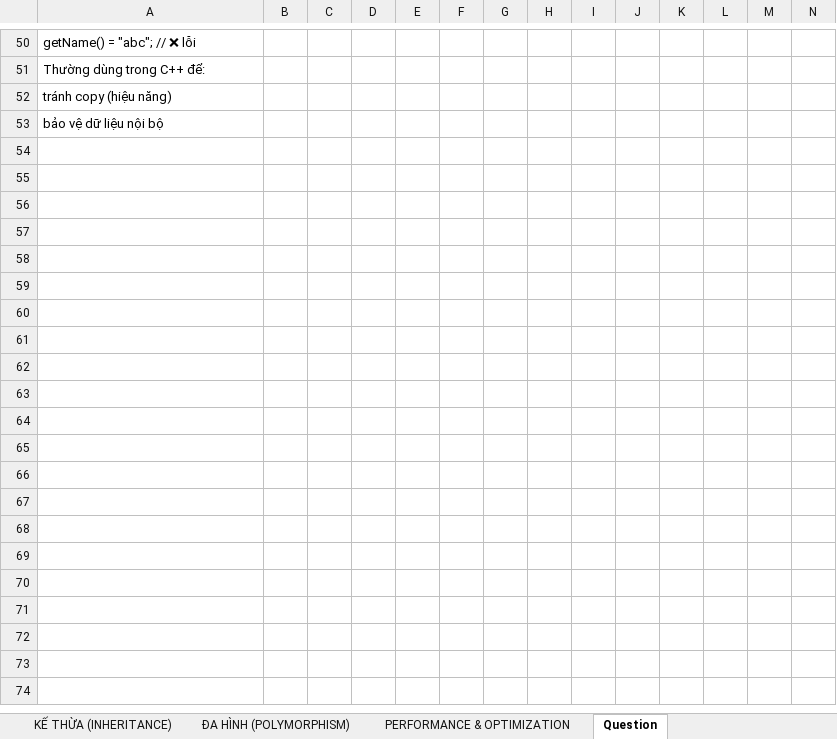
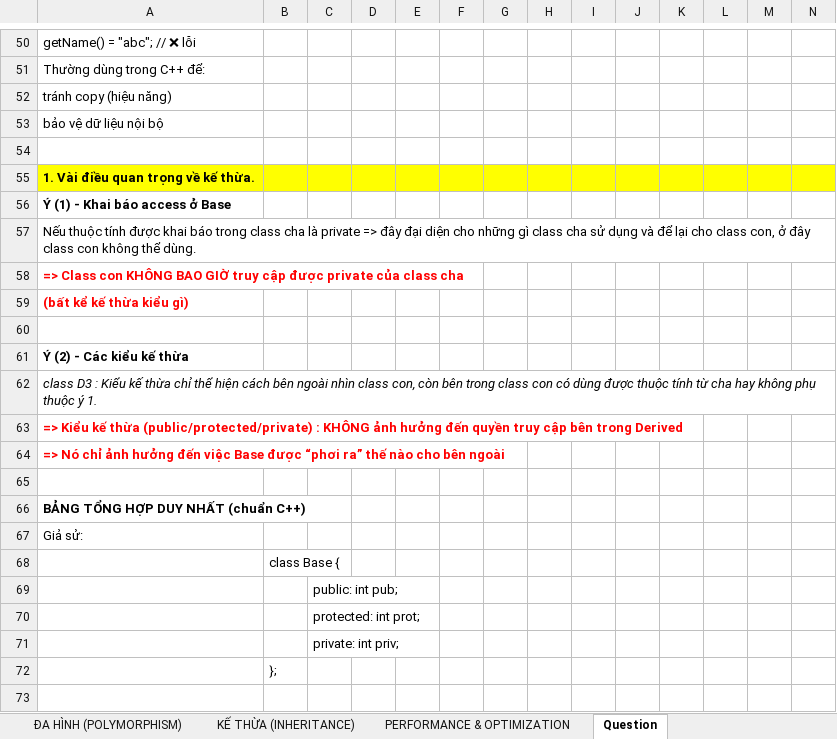
Before and after one commit to liemvu12/Programming-Techniques, an Excel workbook: Cplusplus/03. OBJECT-ORIENTED PROGRAMMING.xlsx, sheet Question, drawn as a sheet; only a part is shown, gaps mark what is left out; values as stored, in another font and other column widths than the file's, no borders; rows hold the shown columns only; the diff covers the shown part only; the diff names each change by its address in the sheet, - before the commit and + after, or states it on an @@ line.

Commit message:
modified:   Cplusplus/03

```diff
--- a/Cplusplus/03. OBJECT-ORIENTED PROGRAMMING.xlsx (sheet Question)
+++ b/Cplusplus/03. OBJECT-ORIENTED PROGRAMMING.xlsx (sheet Question)
@@ sheet tab order changed: ĐA HÌNH (POLYMORPHISM) | KẾ THỪA (INHERITANCE) | PERFORMANCE & OPTIMIZATION | Question @@
+row 54: (empty)
+row 55: 1. Vài điều quan trọng về kế thừa.
+row 56: Ý (1) - Khai báo access ở Base
+row 57: Nếu thuộc tính được khai báo trong class cha là private => đây đại diện cho những gì class cha sử dụng và để lại cho class con, ở đây class con không thể dùng.
+row 58: => Class con KHÔNG BAO GIỜ truy cập được private của class cha
+row 59: (bất kể kế thừa kiểu gì)
+row 60: (empty)
+row 61: Ý (2) - Các kiểu kế thừa
+row 62: class D3 : Kiểu kế thừa chỉ thể hiện cách bên ngoài nhìn class con, còn bên trong class con có dùng được thuộc tính từ cha hay không phụ thuộc ý 1.
+row 63: => Kiểu kế thừa (public/protected/private) : KHÔNG ảnh hưởng đến quyền truy cập bên trong Derived
+row 64: => Nó chỉ ảnh hưởng đến việc Base được “phơi ra” thế nào cho bên ngoài
+row 65: (empty)
+row 66: BẢNG TỔNG HỢP DUY NHẤT (chuẩn C++)
+row 67: Giả sử:
+row 68:  | class Base {
+row 69:  |  | public: int pub;
+row 70:  |  | protected: int prot;
+row 71:  |  | private: int priv;
+row 72:  | };
+row 73: (empty)
```
Also changed, not shown: 14 added rows elsewhere in this sheet, sheet BẢN CHẤT LẬP TRÌNH NHÚNG, sheet ĐÓNG GÓI (ENCAPSULATION), sheet KẾ THỪA (INHERITANCE), sheet ĐA HÌNH (POLYMORPHISM).
